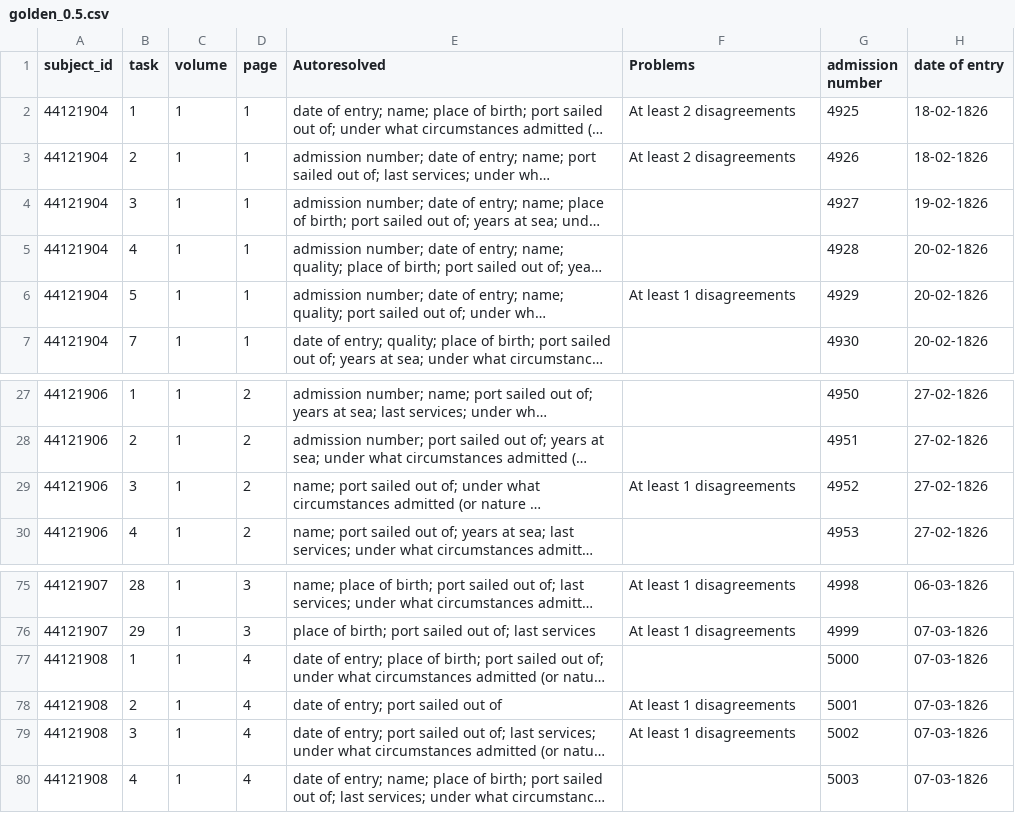
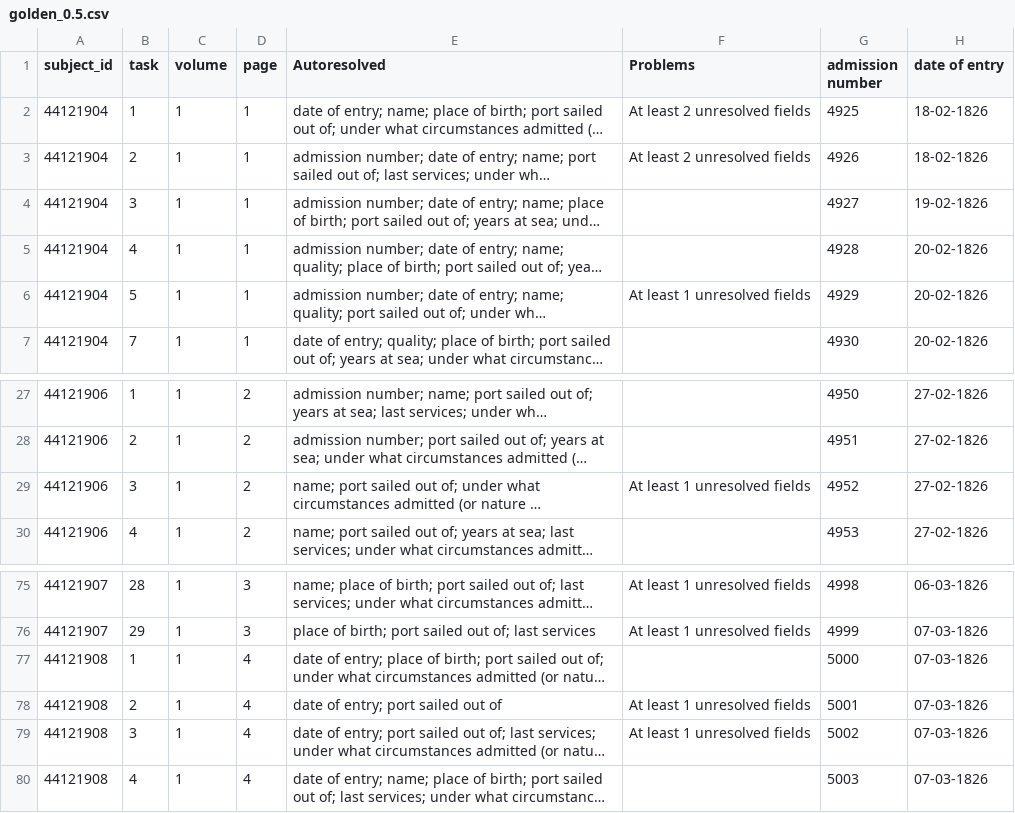
Before and after one commit to nationalarchives/hms-nhs-scripts, a CSV file: golden_0.5.csv, drawn as a sheet; only a part is shown, gaps mark what is left out; long unchanged cells end in …; the diff covers the shown part only; the diff names each change by its address in the sheet, - before the commit and + after, or states it on an @@ line.

Commit message:
Describe disagreements as unresolved fields instead
Now that we are looking for transcriptionisms, they might be
resolved.

```diff
--- a/golden_0.5.csv
+++ b/golden_0.5.csv
-F2:F3 (Problems): At least 2 disagreements
+F2:F3 (Problems): At least 2 unresolved fields
-F6 (Problems): At least 1 disagreements
+F6 (Problems): At least 1 unresolved fields
-F29 (Problems): At least 1 disagreements
+F29 (Problems): At least 1 unresolved fields
-F75:F76 (Problems): At least 1 disagreements
+F75:F76 (Problems): At least 1 unresolved fields
-F78:F79 (Problems): At least 1 disagreements
+F78:F79 (Problems): At least 1 unresolved fields
```
Also changed, not shown: 24 edited cells elsewhere in this file, 1 other file.
